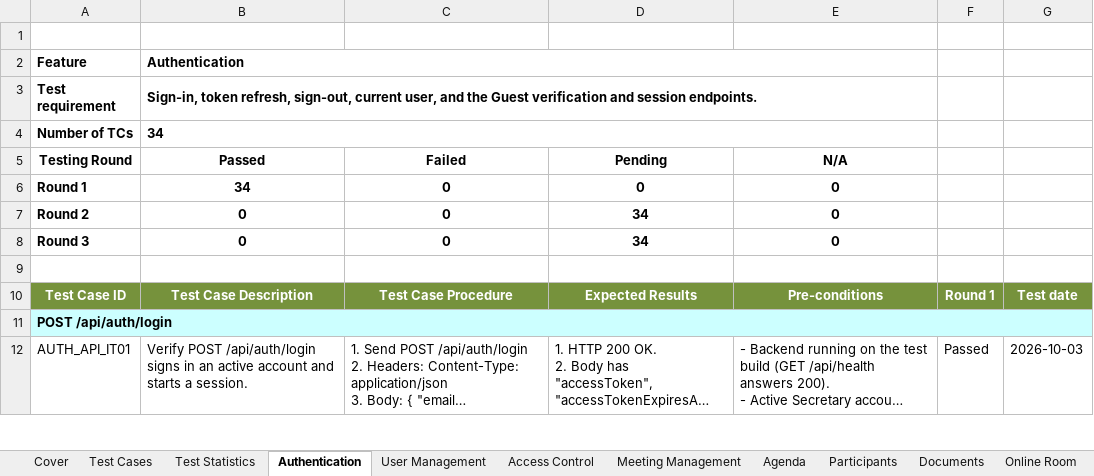
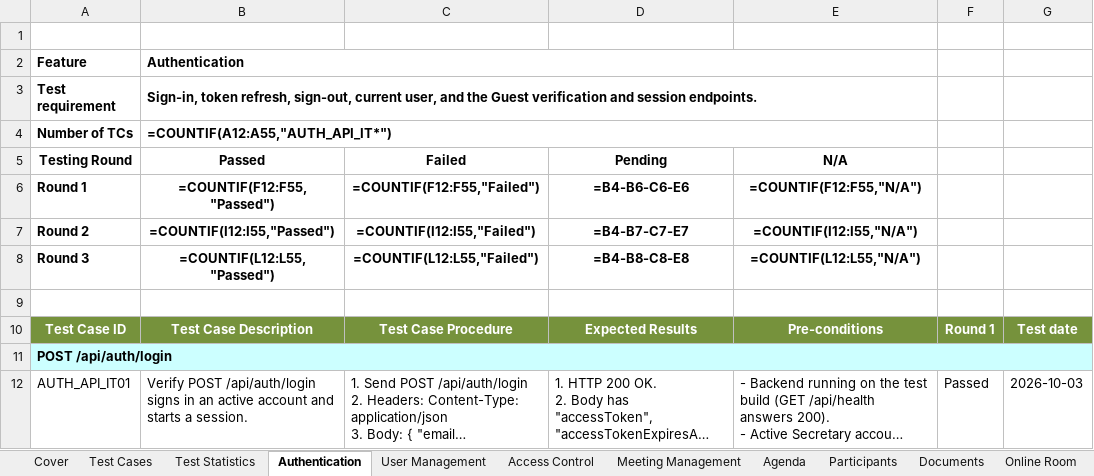
Before and after one commit to callmehai/FU-FA26-G116, an Excel workbook: docs/08-reports/test-reports/Report5.2.2_Integration_Test_API_Test.xlsx, sheet Authentication, drawn as a sheet; only a part is shown; long unchanged cells end in …; values as stored, in another font and other column widths than the file's, no borders; formulas without a stored value are shown as written; the diff names each change by its address in the sheet, - before the commit and + after, or states it on an @@ line.

```diff
--- a/docs/08-reports/test-reports/Report5.2.2_Integration_Test_API_Test.xlsx (sheet Authentication)
+++ b/docs/08-reports/test-reports/Report5.2.2_Integration_Test_API_Test.xlsx (sheet Authentication)
-B4: 34
+B4: =COUNTIF(A12:A55,"AUTH_API_IT*")
-B6: 34
+B6: =COUNTIF(F12:F55,"Passed")
-C6: 0
+C6: =COUNTIF(F12:F55,"Failed")
-D6: 0
+D6: =B4-B6-C6-E6
-E6: 0
+E6: =COUNTIF(F12:F55,"N/A")
-B7: 0
+B7: =COUNTIF(I12:I55,"Passed")
-C7: 0
+C7: =COUNTIF(I12:I55,"Failed")
-D7: 34
+D7: =B4-B7-C7-E7
-E7: 0
+E7: =COUNTIF(I12:I55,"N/A")
-B8: 0
+B8: =COUNTIF(L12:L55,"Passed")
-C8: 0
+C8: =COUNTIF(L12:L55,"Failed")
-D8: 34
+D8: =B4-B8-C8-E8
-E8: 0
+E8: =COUNTIF(L12:L55,"N/A")
```
Also changed, not shown: sheet Transcription & Summary, sheet Test Statistics, sheet Reporting, sheet Notifications, sheet Access Control, sheet User Management, 11 more sheets, hidden cells, charts or pictures, docs/08-reports/test-reports/Report5.1_Unit_Test.xlsx, docs/08-reports/test-reports/Report5.2_Integration_Test.xlsx, 9 other files.
